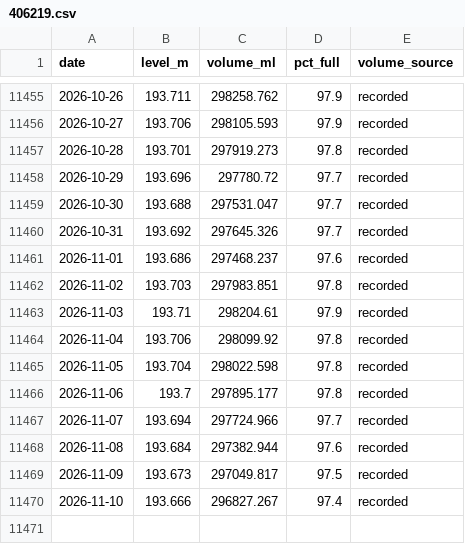
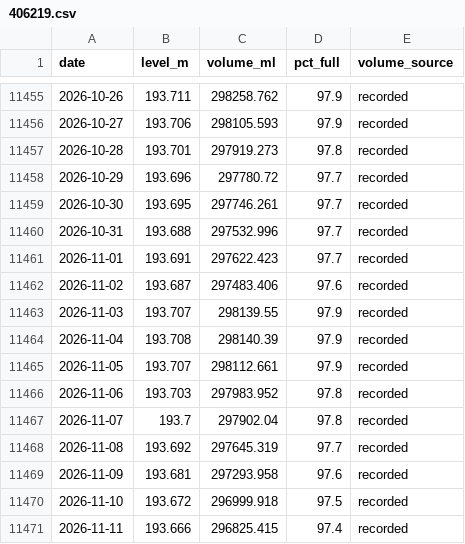
Before and after one commit to JLA92-bit/joshmakesgames-site, a CSV file: river-watch/data/storage/406219.csv, drawn as a sheet; only a part is shown, gaps mark what is left out.

```diff
--- a/river-watch/data/storage/406219.csv
+++ b/river-watch/data/storage/406219.csv
@@ -11458,13 +11458,14 @@ date,level_m,volume_ml,pct_full,volume_source
 2026-10-29,193.696,297780.72,97.7,recorded
-2026-10-30,193.688,297531.047,97.7,recorded
-2026-10-31,193.692,297645.326,97.7,recorded
-2026-11-01,193.686,297468.237,97.6,recorded
-2026-11-02,193.703,297983.851,97.8,recorded
-2026-11-03,193.71,298204.61,97.9,recorded
-2026-11-04,193.706,298099.92,97.8,recorded
-2026-11-05,193.704,298022.598,97.8,recorded
-2026-11-06,193.7,297895.177,97.8,recorded
-2026-11-07,193.694,297724.966,97.7,recorded
-2026-11-08,193.684,297382.944,97.6,recorded
-2026-11-09,193.673,297049.817,97.5,recorded
-2026-11-10,193.666,296827.267,97.4,recorded
+2026-10-30,193.695,297746.261,97.7,recorded
+2026-10-31,193.688,297532.996,97.7,recorded
+2026-11-01,193.691,297622.423,97.7,recorded
+2026-11-02,193.687,297483.406,97.6,recorded
+2026-11-03,193.707,298139.55,97.9,recorded
+2026-11-04,193.708,298140.39,97.9,recorded
+2026-11-05,193.707,298112.661,97.9,recorded
+2026-11-06,193.703,297983.952,97.8,recorded
+2026-11-07,193.7,297902.04,97.8,recorded
+2026-11-08,193.692,297645.319,97.7,recorded
+2026-11-09,193.681,297293.958,97.6,recorded
+2026-11-10,193.672,296999.918,97.5,recorded
+2026-11-11,193.666,296825.415,97.4,recorded
```
Also changed, not shown: 6 other files.
